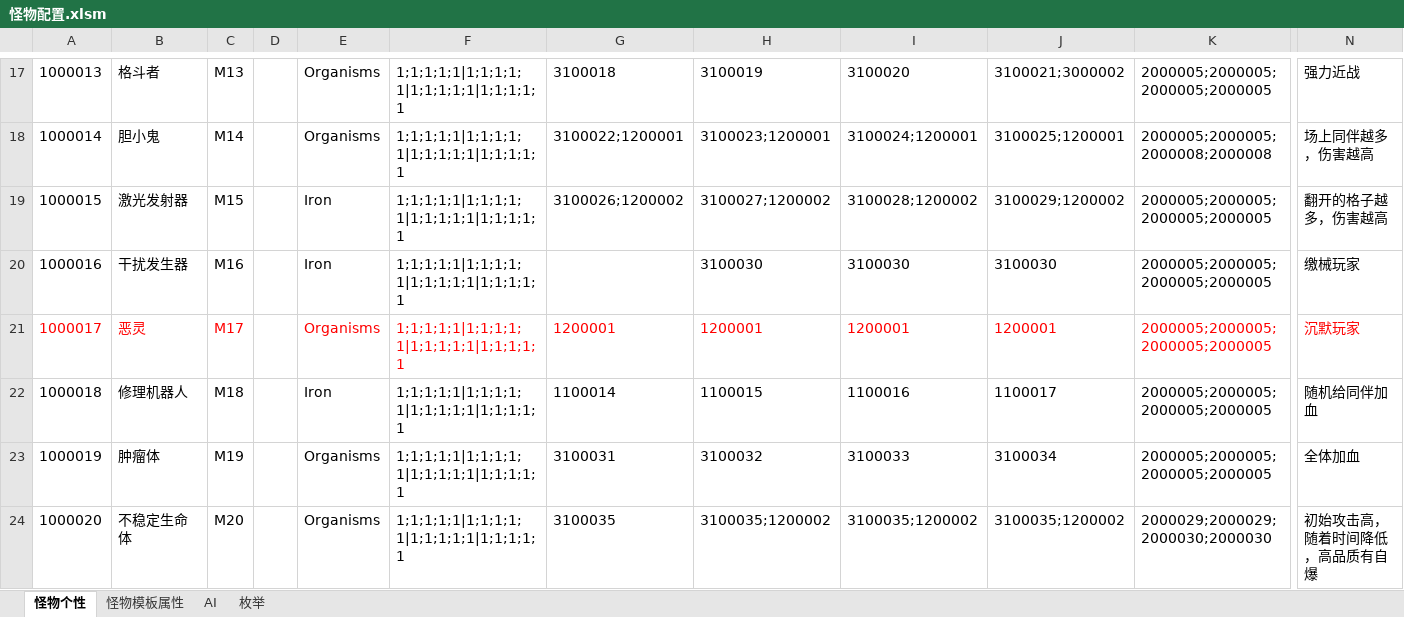
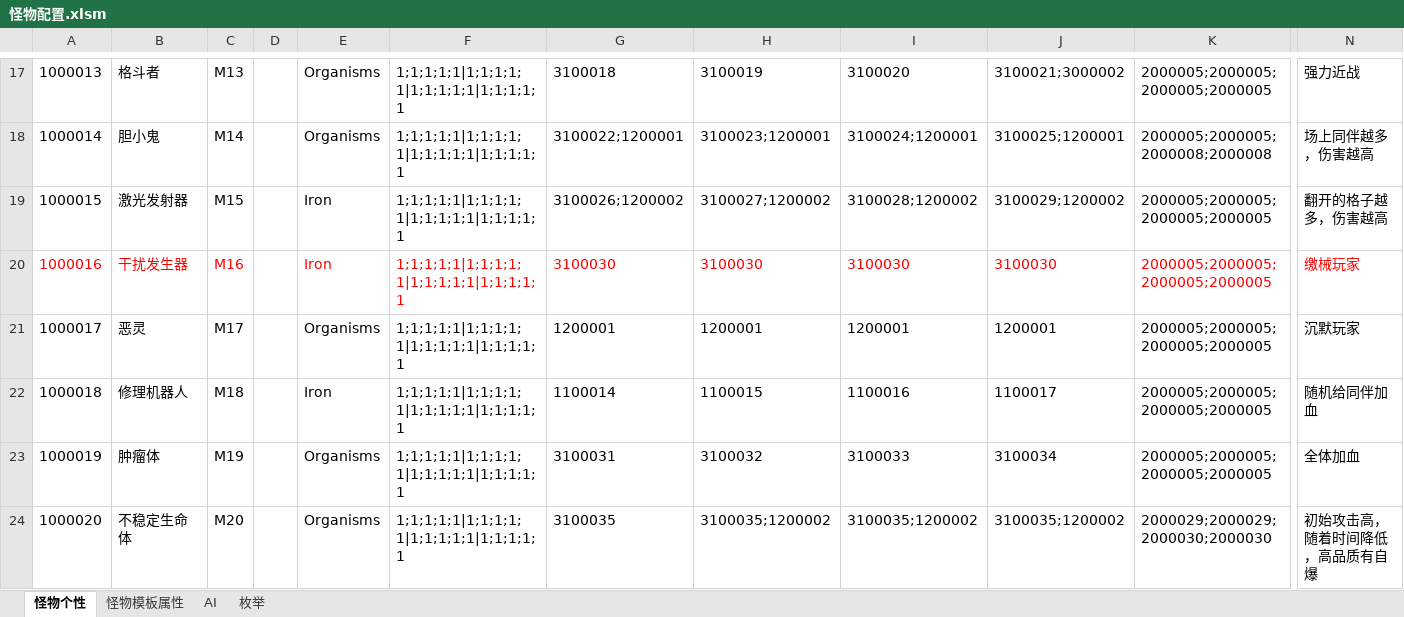
Before and after one commit to Canvastudio/Prometheus, an Excel workbook: Design/原始配置表/怪物配置.xlsm, sheet 怪物个性, drawn as a sheet; only a part is shown, gaps mark what is left out; values as stored, in another font and other column widths than the file's, no borders; conditional formats and table styles not drawn; the diff names each change by its address in the sheet, - before the commit and + after, or states it on an @@ line.

```diff
--- a/Design/原始配置表/怪物配置.xlsm (sheet 怪物个性)
+++ b/Design/原始配置表/怪物配置.xlsm (sheet 怪物个性)
-A20:C20 text colour: black
+A20:C20 text colour: #FF0000
-E20:F20 text colour: black
+E20:F20 text colour: #FF0000
-G20: (empty)
+G20: 3100030
-H20:K20 text colour: black
+H20:K20 text colour: #FF0000
-N20 text colour: black
+N20 text colour: #FF0000
-A21:C21 text colour: #FF0000
+A21:C21 text colour: black
-E21:K21 text colour: #FF0000
+E21:K21 text colour: black
-N21 text colour: #FF0000
+N21 text colour: black
```
Also changed, not shown: Design/原始配置表/地图配置.xlsm, Design/原始配置表/技能.xlsm, 6 other files.
